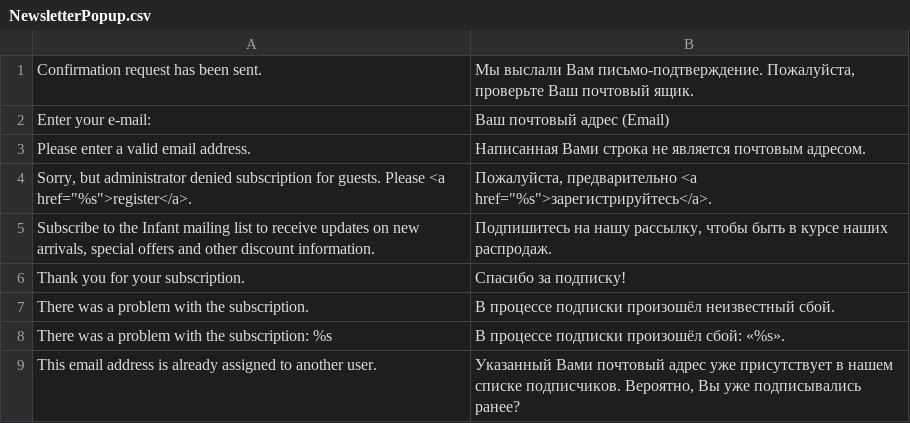
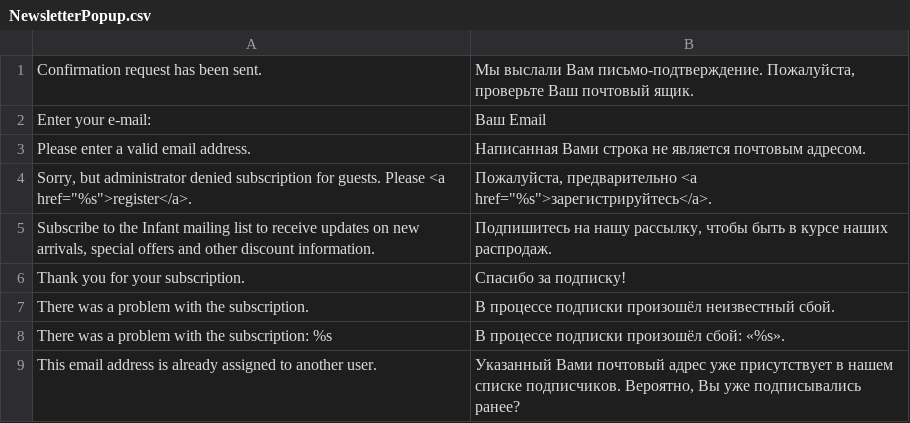
Before and after one commit to magento-russia/2, a CSV file: app/locale/ru_DF/TM/NewsletterPopup.csv, drawn as a sheet.

```diff
--- a/app/locale/ru_DF/TM/NewsletterPopup.csv
+++ b/app/locale/ru_DF/TM/NewsletterPopup.csv
@@ -1,3 +1,3 @@
 "Confirmation request has been sent.","Мы выслали Вам письмо-подтверждение. Пожалуйста, проверьте Ваш почтовый ящик."
-"Enter your e-mail:","Ваш почтовый адрес (Email)"
+"Enter your e-mail:","Ваш Email"
 "Please enter a valid email address.","Написанная Вами строка не является почтовым адресом."
```
Also changed, not shown: 1 other file.
